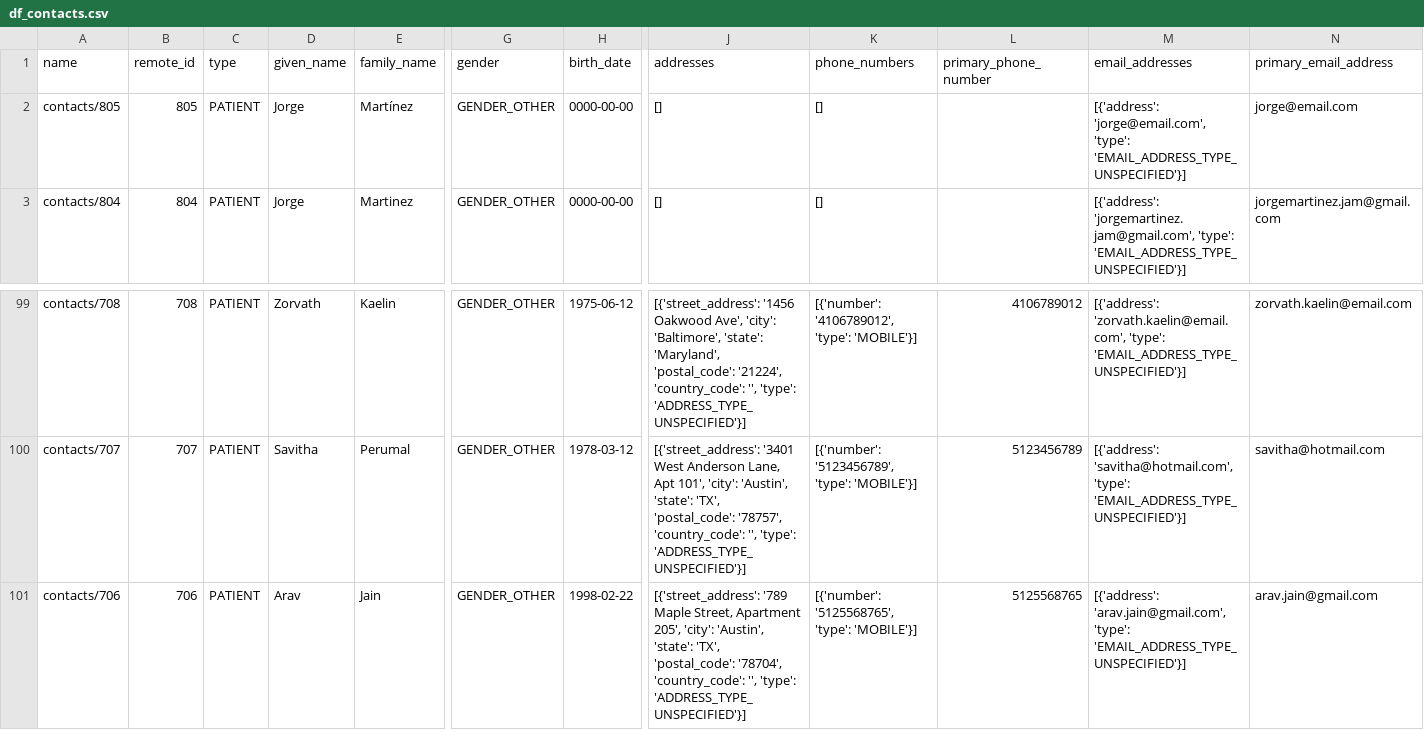
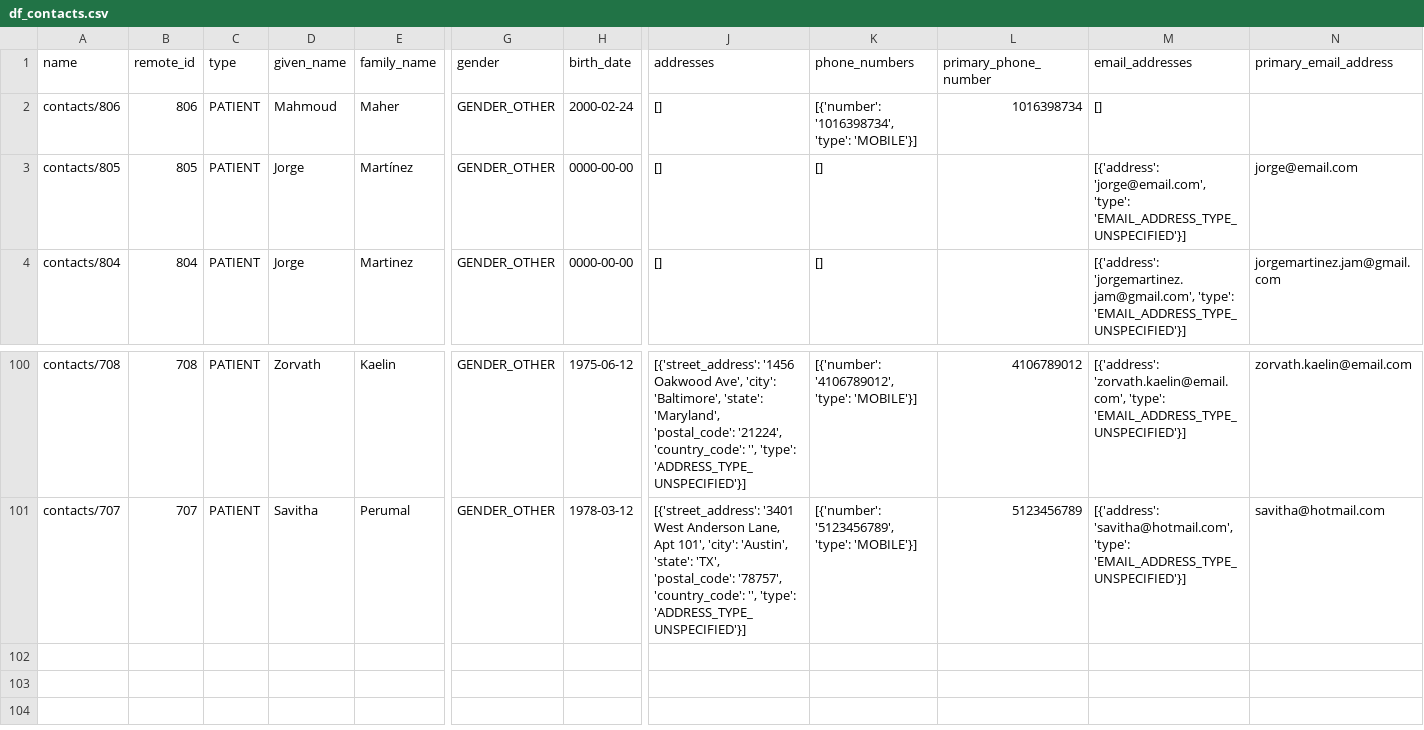
Before and after one commit to jorge210488/DentalRainMaker, a CSV file: dental_data_pipeline/datasets_BI/df_contacts.csv, drawn as a sheet; only a part is shown, gaps mark what is left out; removed rows and columns are numbered as before the commit, all else as after; rows hold the shown columns only; the diff names each change by its address in the sheet, - before the commit and + after, or states it on an @@ line.

```diff
--- a/dental_data_pipeline/datasets_BI/df_contacts.csv
+++ b/dental_data_pipeline/datasets_BI/df_contacts.csv
+row 2: contacts/806 | 806 | PATIENT | Mahmoud | Maher | GENDER_OTHER | 2000-02-24 | [] | [{'number': '1016398734', 'type': 'MOBILE'}] | 1016398734 | []
-row 101: contacts/706 | 706 | PATIENT | Arav | Jain | GENDER_OTHER | 1998-02-22 | [{'street_address': '789 Maple Street, Apartment 205', 'city': 'Austin', 'state': 'TX', 'postal_code': '78704', 'country_code': '', 'type': 'ADDRESS_TYPE_UNSPECIFIED'}] | [{'number': '5125568765', 'type': 'MOBILE'}] | 5125568765 | [{'address': 'arav.jain@gmail.com', 'type': 'EMAIL_ADDRESS_TYPE_UNSPECIFIED'}] | arav.jain@gmail.com
```
Also changed, not shown: dental_data_pipeline/datasets_BI/df_appointments.csv, 2 other files.
